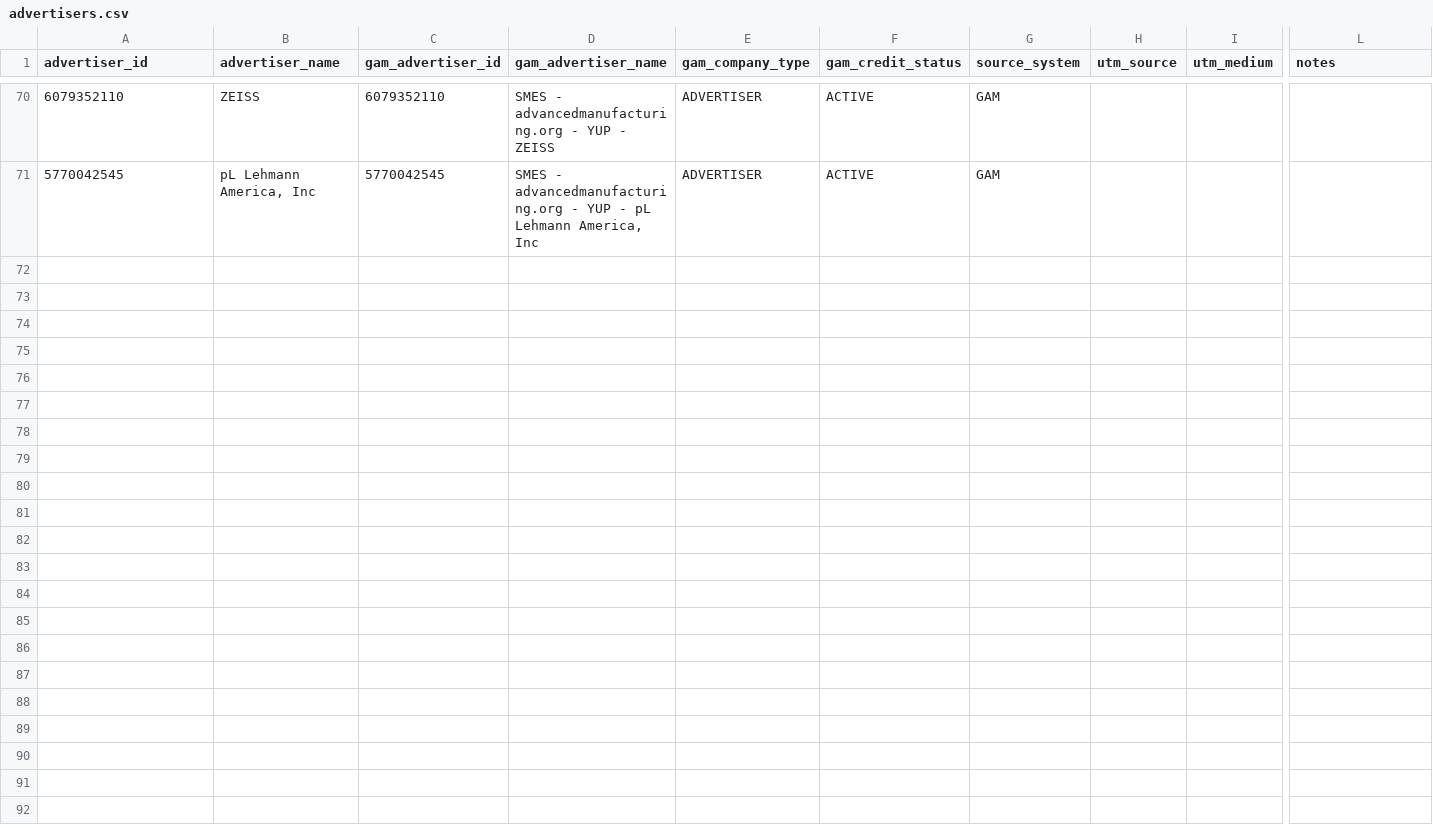
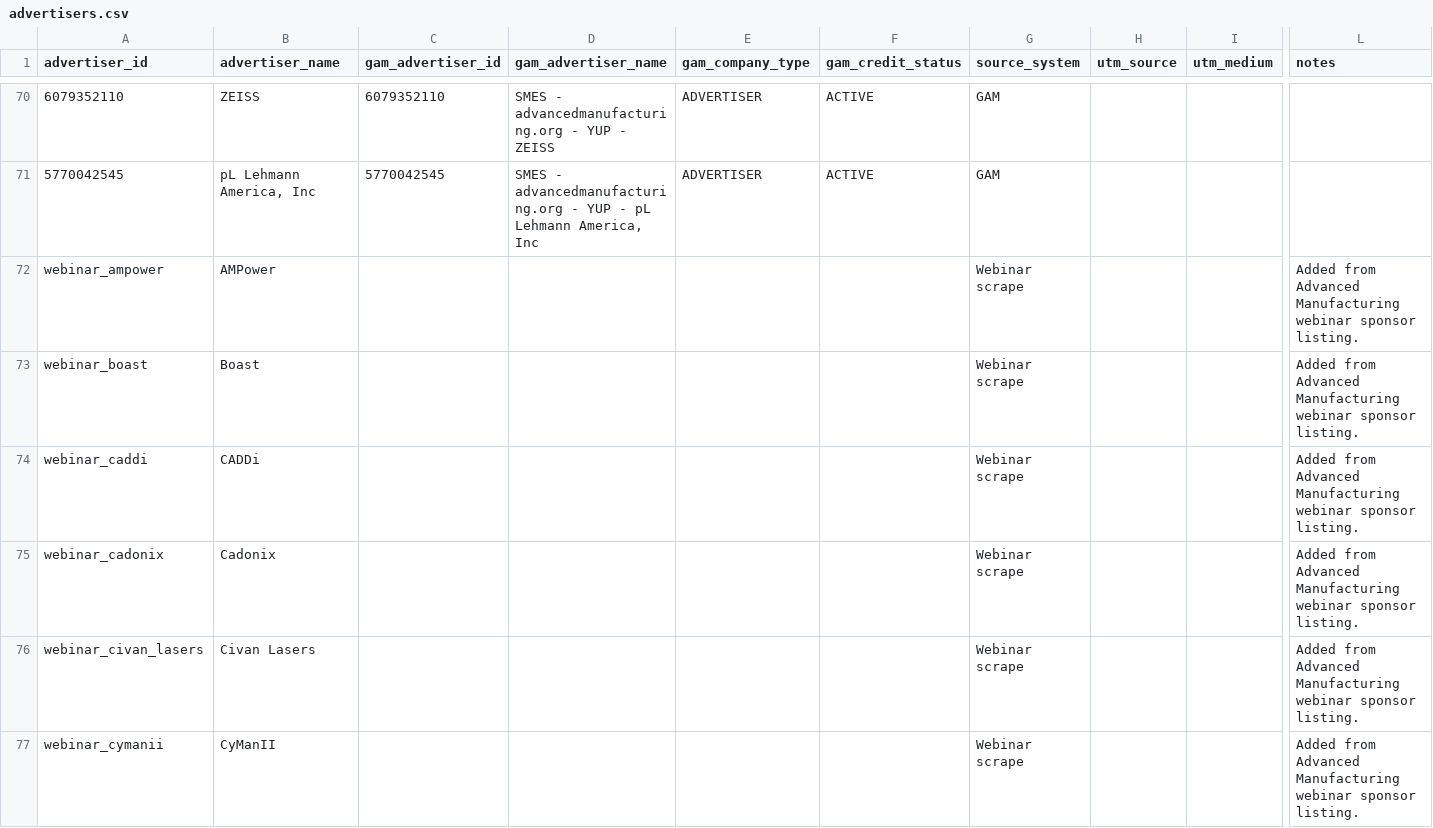
Before and after one commit to SMEMedia/SMEAdDash, a CSV file: config/advertisers.csv, drawn as a sheet; only a part is shown, gaps mark what is left out; rows hold the shown columns only; the diff covers the shown part only; the diff names each change by its address in the sheet, - before the commit and + after, or states it on an @@ line.

Commit message:
Webinar Data Automation

```diff
--- a/config/advertisers.csv
+++ b/config/advertisers.csv
+row 72: webinar_ampower | AMPower |  |  |  |  | Webinar scrape |  |  | Added from Advanced Manufacturing webinar sponsor listing.
+row 73: webinar_boast | Boast |  |  |  |  | Webinar scrape |  |  | Added from Advanced Manufacturing webinar sponsor listing.
+row 74: webinar_caddi | CADDi |  |  |  |  | Webinar scrape |  |  | Added from Advanced Manufacturing webinar sponsor listing.
+row 75: webinar_cadonix | Cadonix |  |  |  |  | Webinar scrape |  |  | Added from Advanced Manufacturing webinar sponsor listing.
+row 76: webinar_civan_lasers | Civan Lasers |  |  |  |  | Webinar scrape |  |  | Added from Advanced Manufacturing webinar sponsor listing.
+row 77: webinar_cymanii | CyManII |  |  |  |  | Webinar scrape |  |  | Added from Advanced Manufacturing webinar sponsor listing.
```
Also changed, not shown: 16 added rows elsewhere in this file, 10 other files.
